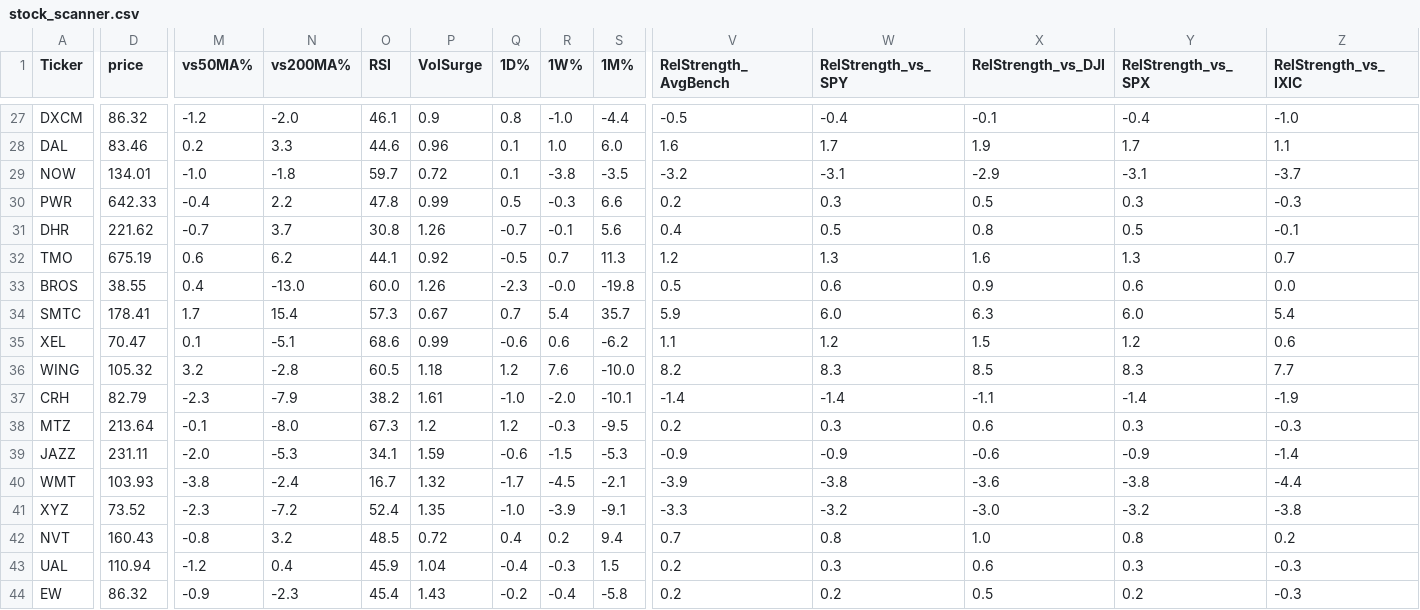
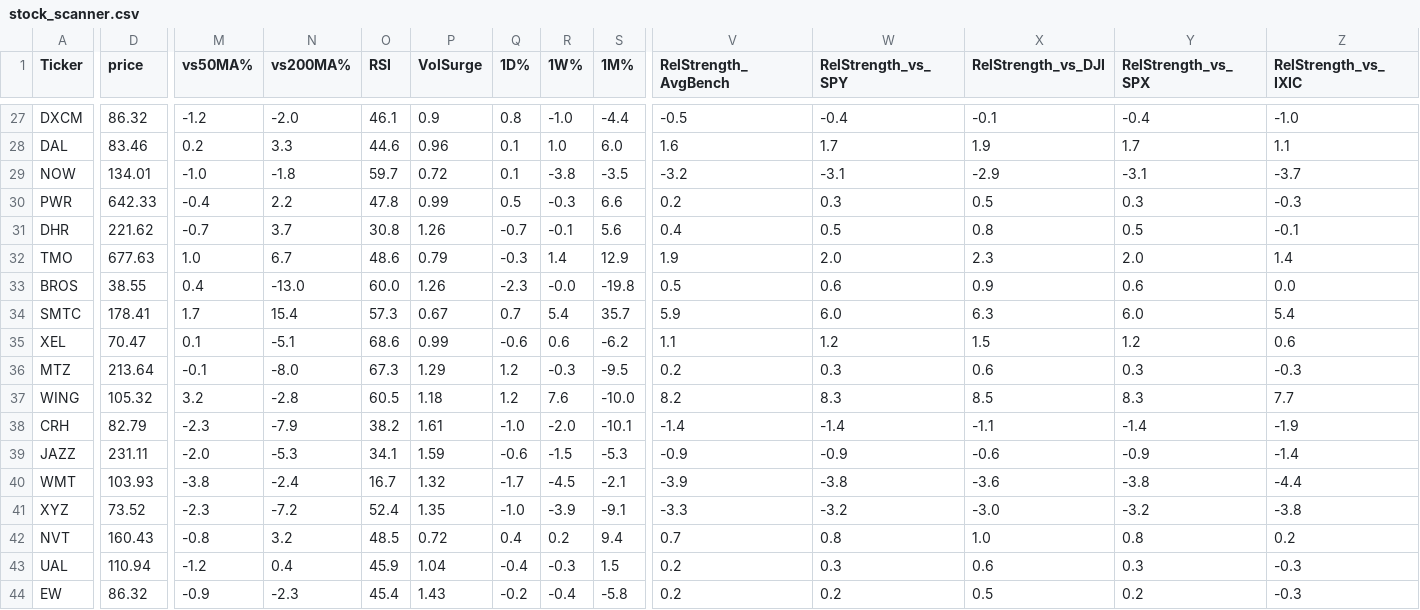
Before and after one commit to 1155125384/scanner_stock, a CSV file: stock_scanner.csv, drawn as a sheet; only a part is shown, gaps mark what is left out; removed rows and columns are numbered as before the commit, all else as after; rows hold the shown columns only; the diff names each change by its address in the sheet, - before the commit and + after, or states it on an @@ line.

```diff
--- a/stock_scanner.csv
+++ b/stock_scanner.csv
-D32 (price): 675.19
+D32 (price): 677.63
-M32 (vs50MA%): 0.6
+M32 (vs50MA%): 1.0
-N32 (vs200MA%): 6.2
+N32 (vs200MA%): 6.7
-O32 (RSI): 44.1
+O32 (RSI): 48.6
-P32 (VolSurge): 0.92
+P32 (VolSurge): 0.79
-Q32 (1D%): -0.5
+Q32 (1D%): -0.3
-R32 (1W%): 0.7
+R32 (1W%): 1.4
-S32 (1M%): 11.3
+S32 (1M%): 12.9
-V32 (RelStrength_AvgBench): 1.2
+V32 (RelStrength_AvgBench): 1.9
-W32 (RelStrength_vs_SPY): 1.3
+W32 (RelStrength_vs_SPY): 2.0
-X32 (RelStrength_vs_DJI): 1.6
+X32 (RelStrength_vs_DJI): 2.3
-Y32 (RelStrength_vs_SPX): 1.3
+Y32 (RelStrength_vs_SPX): 2.0
-Z32 (RelStrength_vs_IXIC): 0.7
+Z32 (RelStrength_vs_IXIC): 1.4
+row 36: MTZ | 213.64 | -0.1 | -8.0 | 67.3 | 1.29 | 1.2 | -0.3 | -9.5 | 0.2 | 0.3 | 0.6 | 0.3 | -0.3
-row 38: MTZ | 213.64 | -0.1 | -8.0 | 67.3 | 1.2 | 1.2 | -0.3 | -9.5 | 0.2 | 0.3 | 0.6 | 0.3 | -0.3
```
